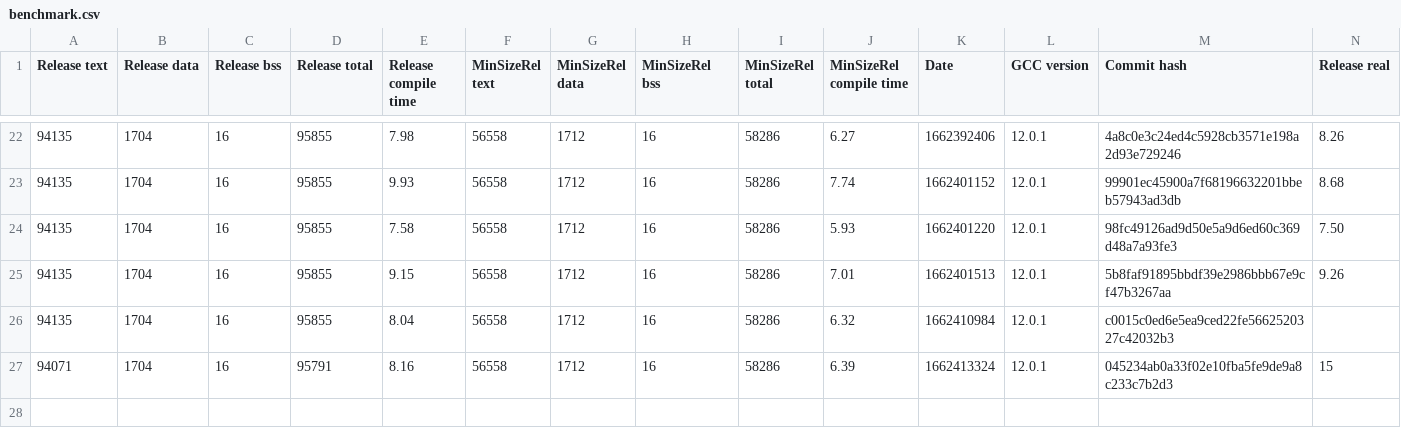
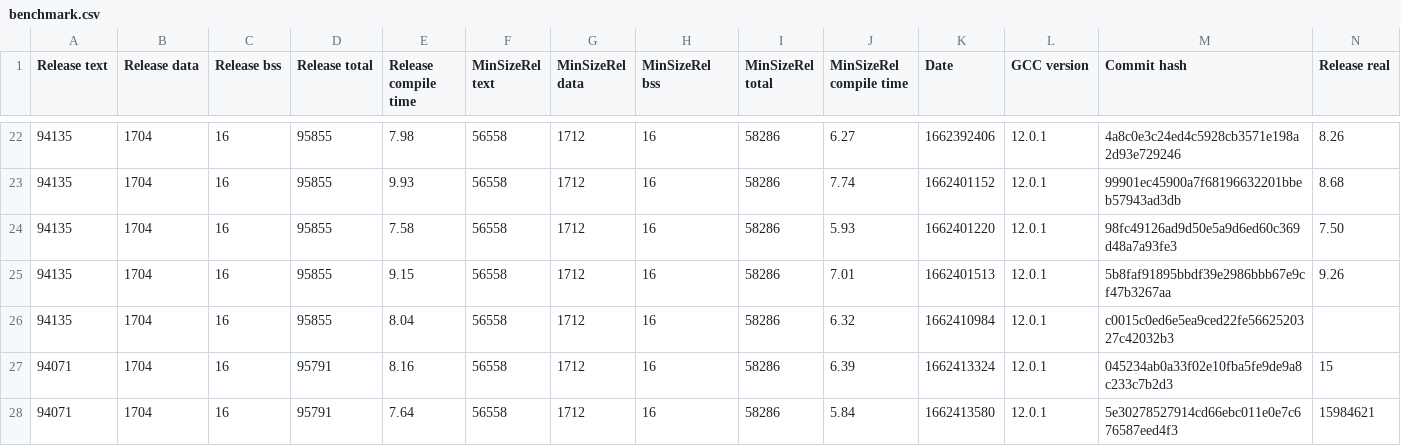
Before and after one commit to iwasz/oledgui, a CSV file: doc/benchmark.csv, drawn as a sheet; only a part is shown, gaps mark what is left out; rows hold the shown columns only; the diff names each change by its address in the sheet, - before the commit and + after, or states it on an @@ line.

```diff
--- a/doc/benchmark.csv
+++ b/doc/benchmark.csv
+row 28: 94071 | 1704 | 16 | 95791 | 7.64 | 56558 | 1712 | 16 | 58286 | 5.84 | 1662413580 | 12.0.1 | 5e30278527914cd66ebc011e0e7c676587eed4f3 | 15984621
```
Also changed, not shown: 3 other files.
